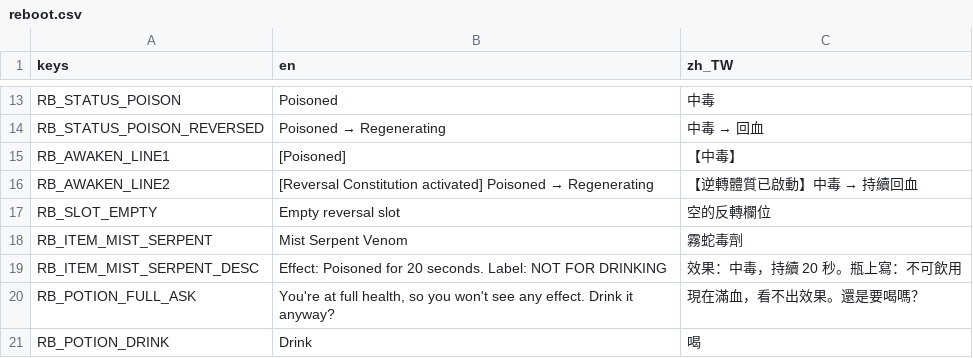
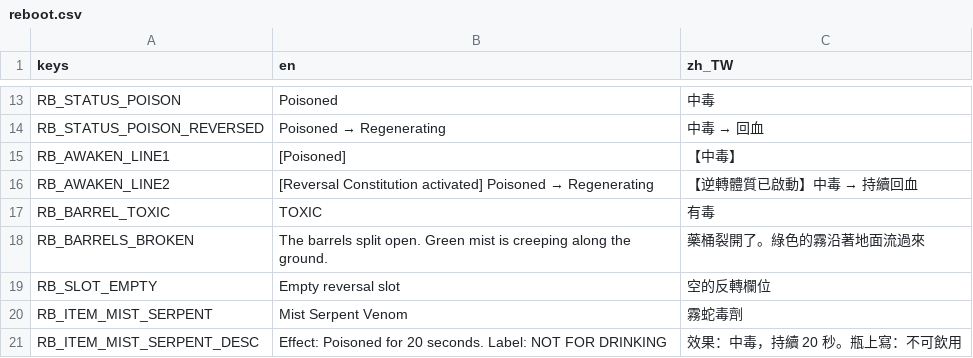
Before and after one commit to twjackysu/yuming-city, a CSV file: game/i18n/reboot.csv, drawn as a sheet; only a part is shown, gaps mark what is left out; the shorter side is filled out with more unchanged rows.

```diff
--- a/game/i18n/reboot.csv
+++ b/game/i18n/reboot.csv
@@ -16,2 +16,4 @@ RB_AWAKEN_LINE1,[Poisoned],【中毒】
 RB_AWAKEN_LINE2,[Reversal Constitution activated] Poisoned → Regenerating,【逆轉體質已啟動】中毒 → 持續回血
+RB_BARREL_TOXIC,TOXIC,有毒
+RB_BARRELS_BROKEN,The barrels split open. Green mist is creeping along the ground.,藥桶裂開了。綠色的霧沿著地面流過來
 RB_SLOT_EMPTY,Empty reversal slot,空的反轉欄位
```
Also changed, not shown: 7 other files.
